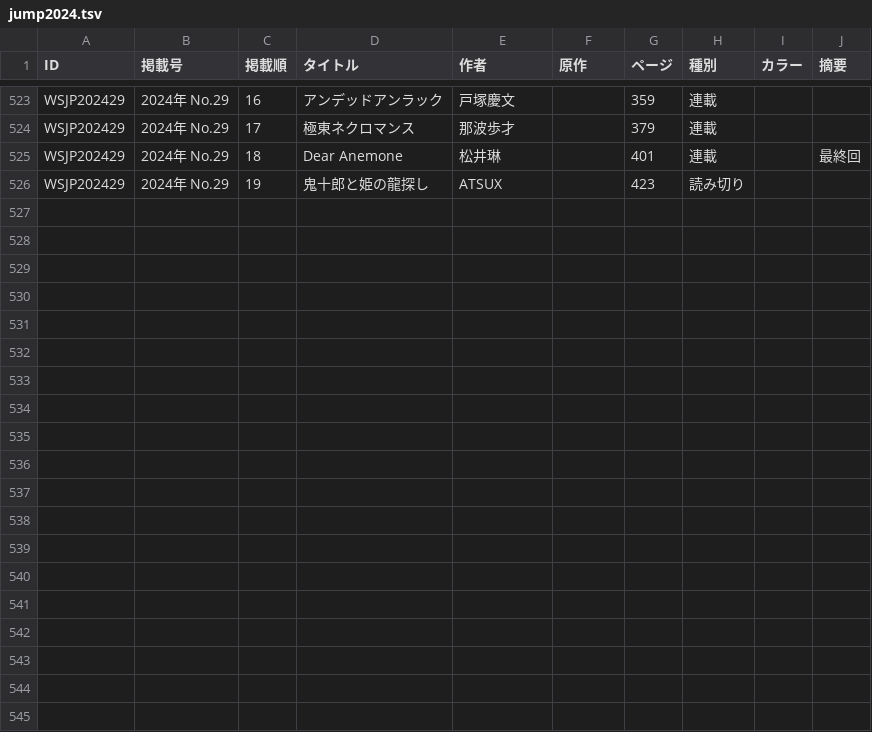
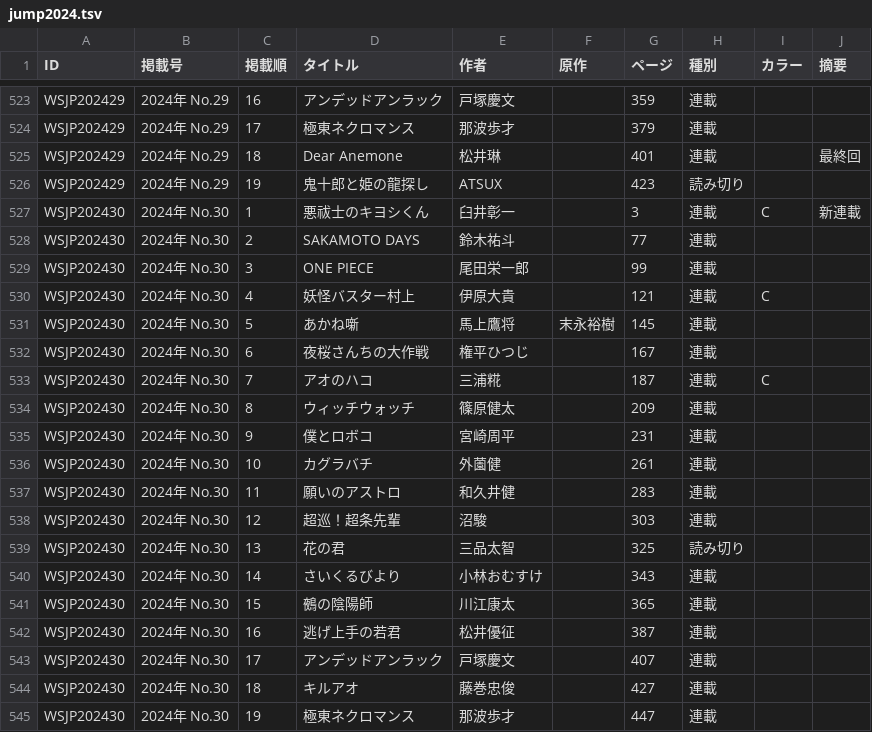
Before and after one commit to tricogimmick/comic_magazine_data, a TSV file: tsv/jump/jump2024.tsv, drawn as a sheet; only a part is shown, gaps mark what is left out.

Commit message:
週刊少年ジャンプ 2024年 No.30

```diff
--- a/tsv/jump/jump2024.tsv
+++ b/tsv/jump/jump2024.tsv
@@ -526 +526,20 @@ WSJP202429	2024年 No.29	18	Dear Anemone	松井琳		401	連載		最終回
 WSJP202429	2024年 No.29	19	鬼十郎と姫の龍探し	ATSUX		423	読み切り		
+WSJP202430	2024年 No.30	1	悪祓士のキヨシくん	臼井彰一		3	連載	C	新連載
+WSJP202430	2024年 No.30	2	SAKAMOTO DAYS	鈴木祐斗		77	連載		
+WSJP202430	2024年 No.30	3	ONE PIECE	尾田栄一郎		99	連載		
+WSJP202430	2024年 No.30	4	妖怪バスター村上	伊原大貴		121	連載	C	
+WSJP202430	2024年 No.30	5	あかね噺	馬上鷹将	末永裕樹	145	連載		
+WSJP202430	2024年 No.30	6	夜桜さんちの大作戦	権平ひつじ		167	連載		
+WSJP202430	2024年 No.30	7	アオのハコ	三浦糀		187	連載	C	
+WSJP202430	2024年 No.30	8	ウィッチウォッチ	篠原健太		209	連載		
+WSJP202430	2024年 No.30	9	僕とロボコ	宮崎周平		231	連載		
+WSJP202430	2024年 No.30	10	カグラバチ	外薗健		261	連載		
+WSJP202430	2024年 No.30	11	願いのアストロ	和久井健		283	連載		
+WSJP202430	2024年 No.30	12	超巡！超条先輩	沼駿		303	連載		
+WSJP202430	2024年 No.30	13	花の君	三品太智		325	読み切り		
+WSJP202430	2024年 No.30	14	さいくるびより	小林おむすけ		343	連載		
+WSJP202430	2024年 No.30	15	鵺の陰陽師	川江康太		365	連載		
+WSJP202430	2024年 No.30	16	逃げ上手の若君	松井優征		387	連載		
+WSJP202430	2024年 No.30	17	アンデッドアンラック	戸塚慶文		407	連載		
+WSJP202430	2024年 No.30	18	キルアオ	藤巻忠俊		427	連載		
+WSJP202430	2024年 No.30	19	極東ネクロマンス	那波歩才		447	連載		
```
